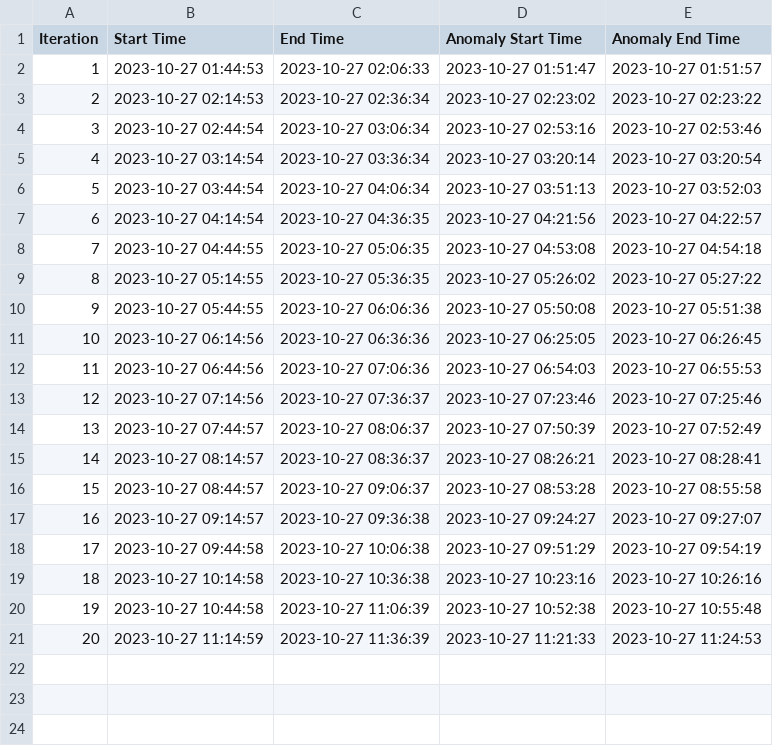
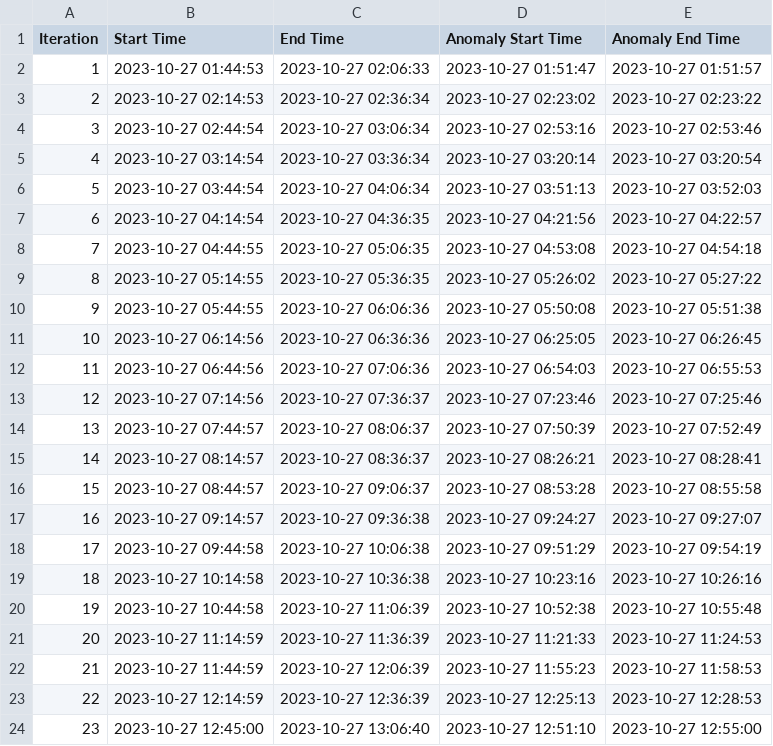
Before and after one commit to allene-ha/EDA_Framework, a CSV file: benchmark/log2/cpu_log.csv, drawn as a sheet; the diff names each change by its address in the sheet, - before the commit and + after, or states it on an @@ line.

Commit message:
add: training data

```diff
--- a/benchmark/log2/cpu_log.csv
+++ b/benchmark/log2/cpu_log.csv
+row 22: 21 | 2023-10-27 11:44:59 | 2023-10-27 12:06:39 | 2023-10-27 11:55:23 | 2023-10-27 11:58:53
+row 23: 22 | 2023-10-27 12:14:59 | 2023-10-27 12:36:39 | 2023-10-27 12:25:13 | 2023-10-27 12:28:53
+row 24: 23 | 2023-10-27 12:45:00 | 2023-10-27 13:06:40 | 2023-10-27 12:51:10 | 2023-10-27 12:55:00
```
Also changed, not shown: 26 other files.
